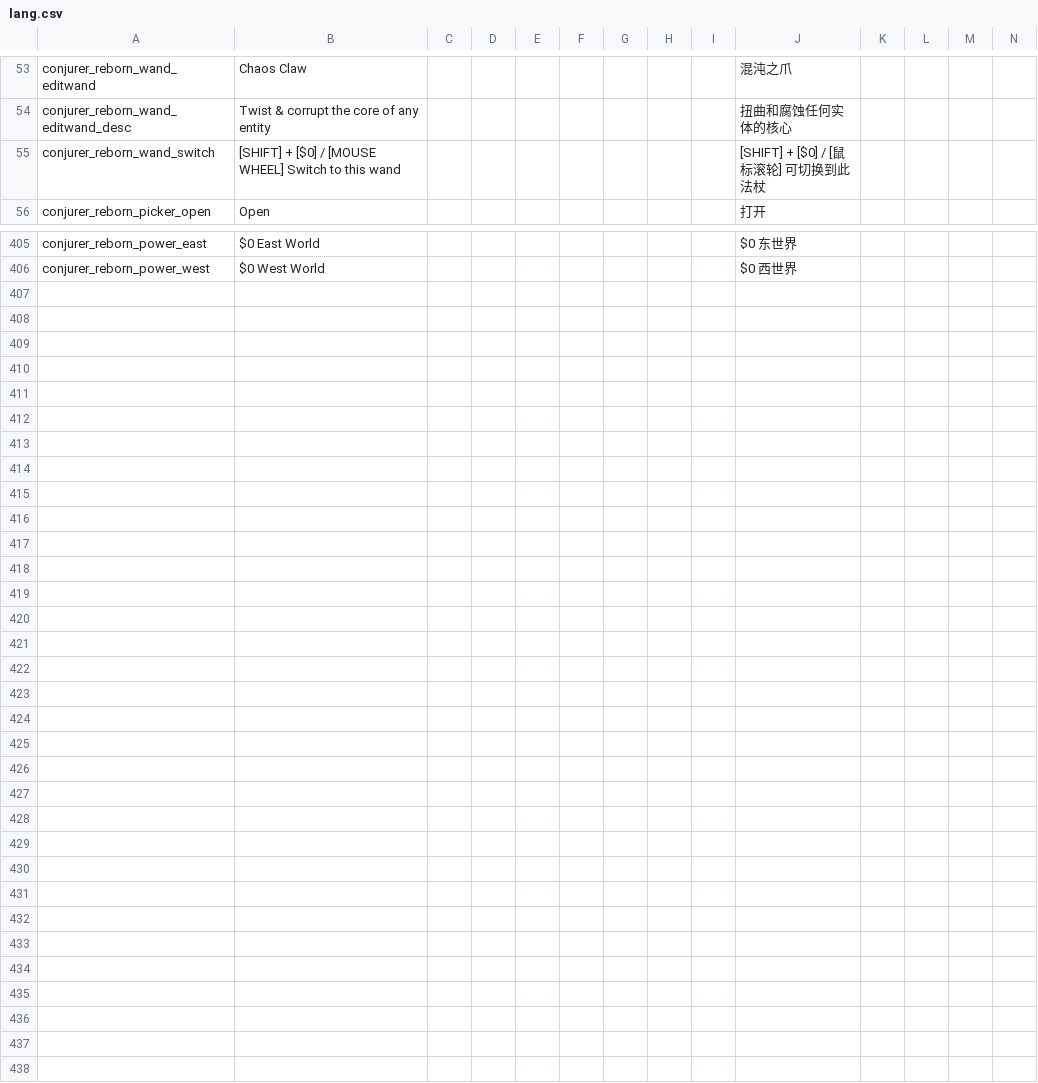
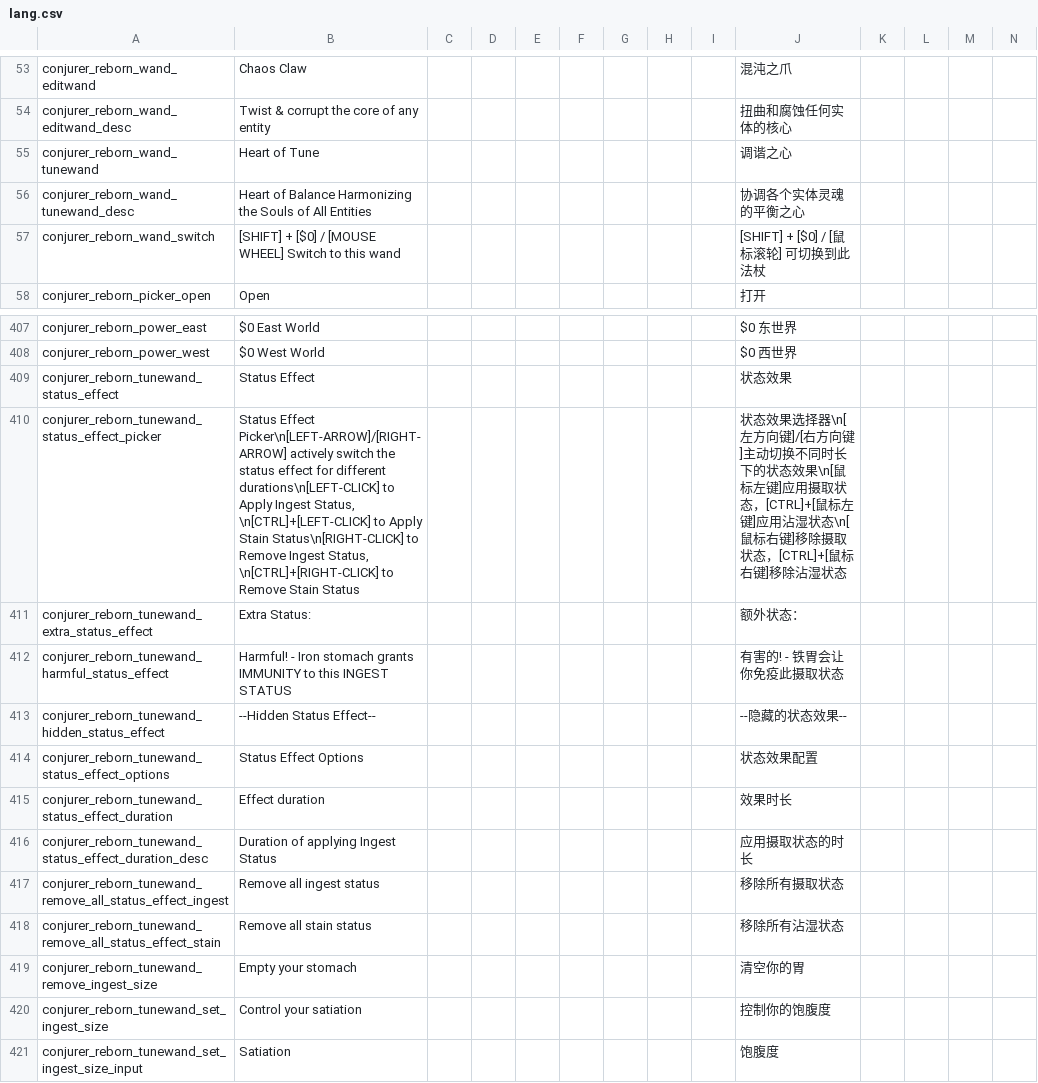
Before and after one commit to KagiamamaHIna/conjurer_reborn, a CSV file: files/lang/lang.csv, drawn as a sheet; only a part is shown, gaps mark what is left out; rows hold the shown columns only; the diff names each change by its address in the sheet, - before the commit and + after, or states it on an @@ line.

```diff
--- a/files/lang/lang.csv
+++ b/files/lang/lang.csv
+row 55: conjurer_reborn_wand_tunewand | Heart of Tune |  |  |  |  |  |  |  | 调谐之心
+row 56: conjurer_reborn_wand_tunewand_desc | Heart of Balance Harmonizing the Souls of All Entities |  |  |  |  |  |  |  | 协调各个实体灵魂的平衡之心
+row 409: conjurer_reborn_tunewand_status_effect | Status Effect |  |  |  |  |  |  |  | 状态效果
+row 410: conjurer_reborn_tunewand_status_effect_picker | Status Effect Picker\n[LEFT-ARROW]/[RIGHT-ARROW] actively switch the status effect for different durations\n[LEFT-CLICK] to Apply Ingest Status, \n[CTRL]+[LEFT-CLICK] to Apply Stain Status\n[RIGHT-CLICK] to Remove Ingest Status, \n[CTRL]+[RIGHT-CLICK] to Remove Stain Status |  |  |  |  |  |  |  | 状态效果选择器\n[左方向键]/[右方向键]主动切换不同时长下的状态效果\n[鼠标左键]应用摄取状态，[CTRL]+[鼠标左键]应用沾湿状态\n[鼠标右键]移除摄取状态，[CTRL]+[鼠标右键]移除沾湿状态
+row 411: conjurer_reborn_tunewand_extra_status_effect | Extra Status: |  |  |  |  |  |  |  | 额外状态：
+row 412: conjurer_reborn_tunewand_harmful_status_effect | Harmful! - Iron stomach grants IMMUNITY to this INGEST STATUS |  |  |  |  |  |  |  | 有害的! - 铁胃会让你免疫此摄取状态
+row 413: conjurer_reborn_tunewand_hidden_status_effect | --Hidden Status Effect-- |  |  |  |  |  |  |  | --隐藏的状态效果--
+row 414: conjurer_reborn_tunewand_status_effect_options | Status Effect Options |  |  |  |  |  |  |  | 状态效果配置
+row 415: conjurer_reborn_tunewand_status_effect_duration | Effect duration |  |  |  |  |  |  |  | 效果时长
+row 416: conjurer_reborn_tunewand_status_effect_duration_desc | Duration of applying Ingest Status |  |  |  |  |  |  |  | 应用摄取状态的时长
+row 417: conjurer_reborn_tunewand_remove_all_status_effect_ingest | Remove all ingest status |  |  |  |  |  |  |  | 移除所有摄取状态
+row 418: conjurer_reborn_tunewand_remove_all_status_effect_stain | Remove all stain status |  |  |  |  |  |  |  | 移除所有沾湿状态
+row 419: conjurer_reborn_tunewand_remove_ingest_size | Empty your stomach |  |  |  |  |  |  |  | 清空你的胃
+row 420: conjurer_reborn_tunewand_set_ingest_size | Control your satiation |  |  |  |  |  |  |  | 控制你的饱腹度
+row 421: conjurer_reborn_tunewand_set_ingest_size_input | Satiation |  |  |  |  |  |  |  | 饱腹度
```
Also changed, not shown: 24 other files.
